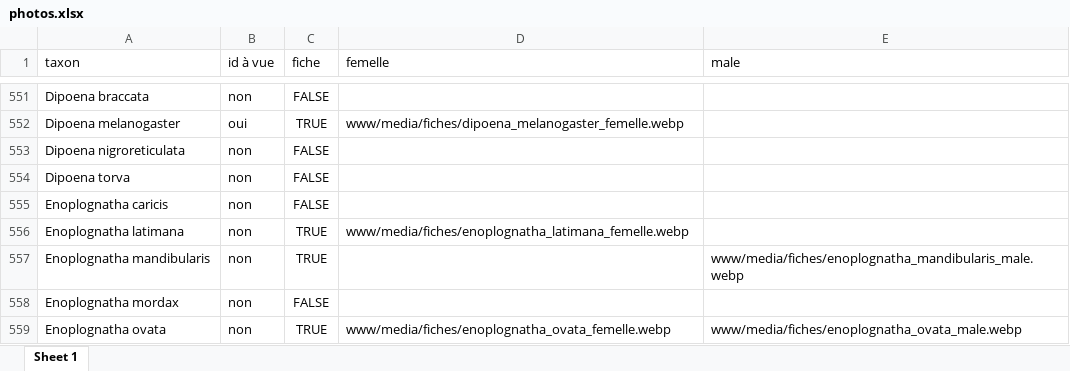
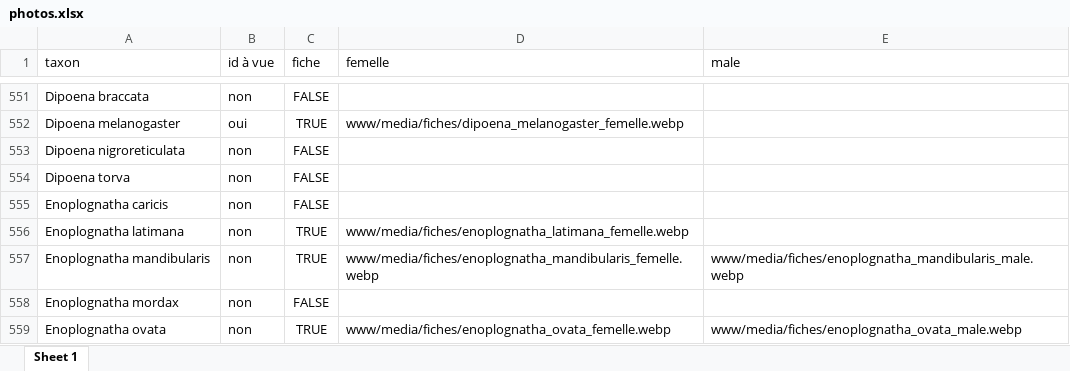
Before and after one commit to CedricMondy/araignees_idf, an Excel workbook: photos.xlsx, sheet Sheet 1, drawn as a sheet; only a part is shown, gaps mark what is left out; values as stored, in another font and other column widths than the file's, no borders; table styles not drawn; the diff names each change by its address in the sheet, - before the commit and + after, or states it on an @@ line.

Commit message:
add female Enoplognatha mandibularis

```diff
--- a/photos.xlsx (sheet Sheet 1)
+++ b/photos.xlsx (sheet Sheet 1)
-D557 (femelle): (empty)
+D557 (femelle): www/media/fiches/enoplognatha_mandibularis_femelle.webp
```
Also changed, not shown: 1 other file.
